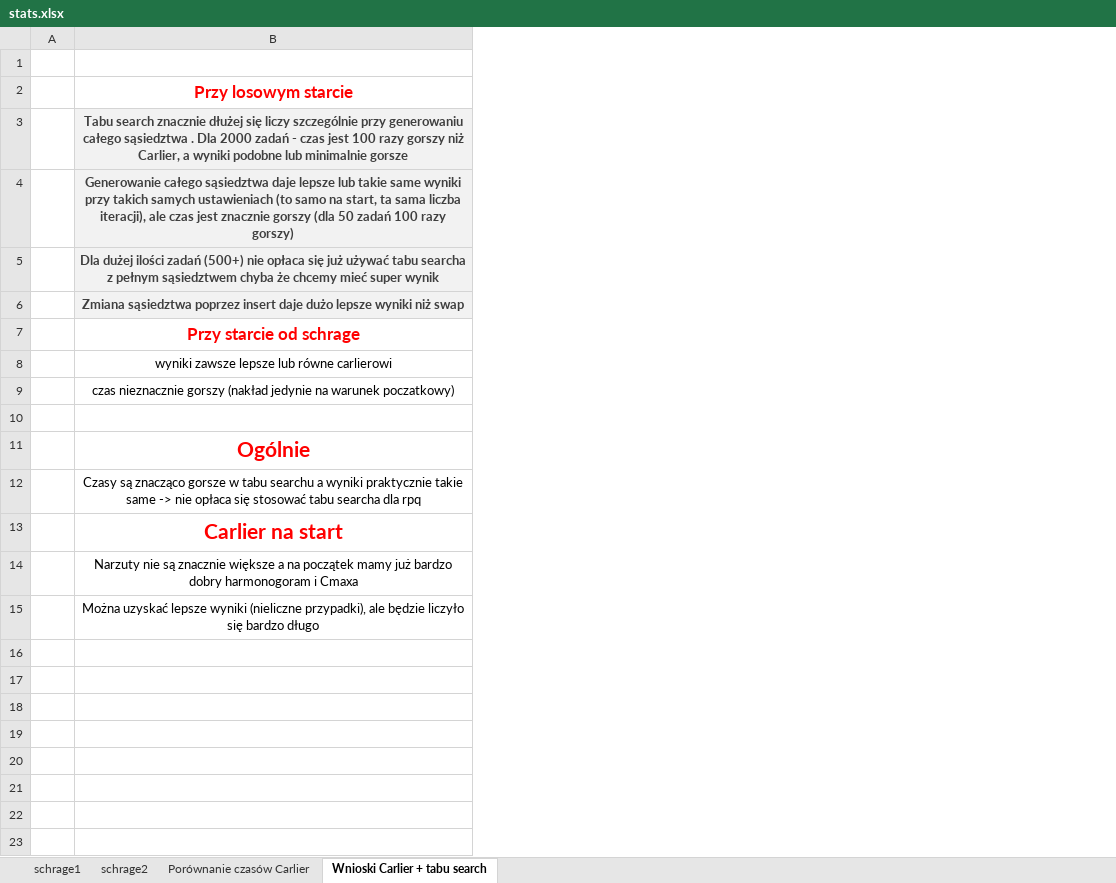
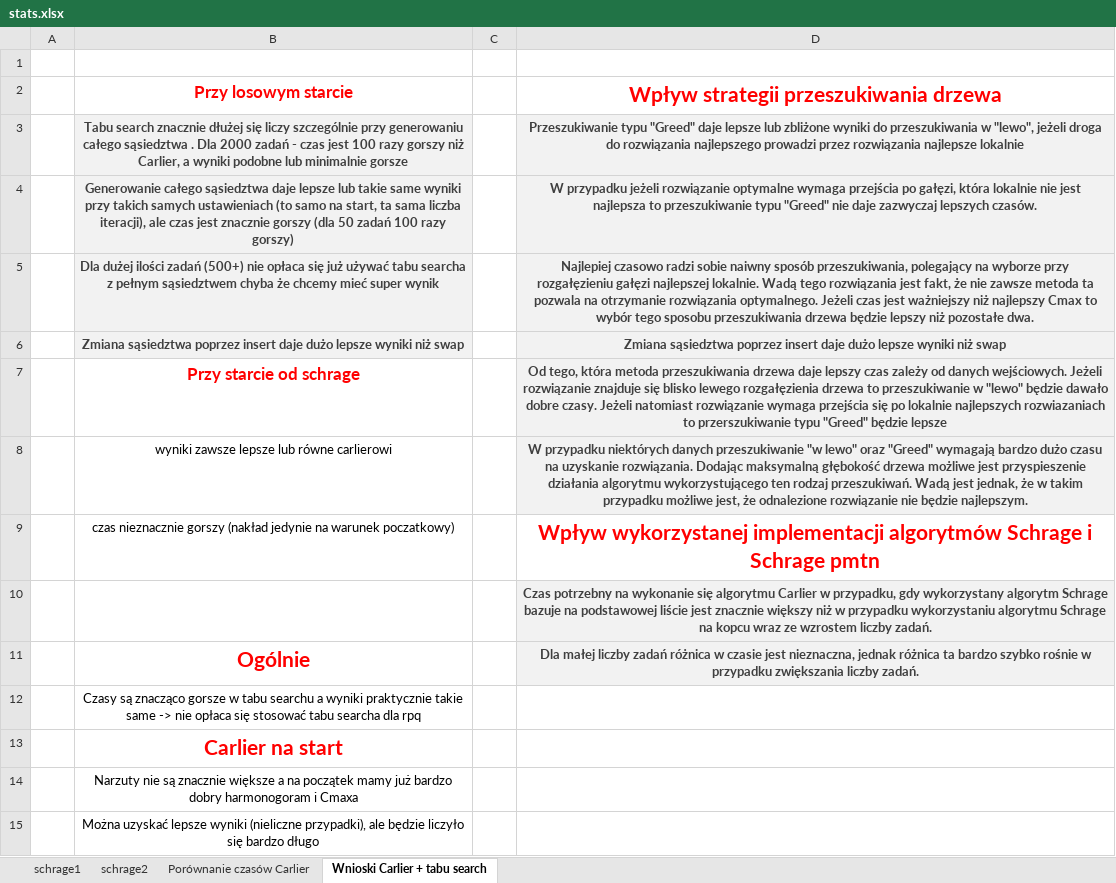
Before and after one commit to JakubKedzierski/SPD, an Excel workbook: rpq_problem/stats/stats.xlsx, sheet Wnioski Carlier + tabu search, drawn as a sheet; values as stored, in another font and other column widths than the file's, no borders; the diff names each change by its address in the sheet, - before the commit and + after, or states it on an @@ line.

```diff
--- a/rpq_problem/stats/stats.xlsx (sheet Wnioski Carlier + tabu search)
+++ b/rpq_problem/stats/stats.xlsx (sheet Wnioski Carlier + tabu search)
+column C, empty
+column D, rows 2-11: Wpływ strategii przeszukiwania drzewa | Przeszukiwanie typu "Greed" daje lepsze lub zbliżone wyniki do przeszukiwania w "lewo", jeżeli droga do rozwiązania najlepszego prowadzi przez rozwiązania najlepsze lokalnie | W przypadku jeżeli rozwiązanie optymalne wymaga przejścia po gałęzi, która lokalnie nie jest najlepsza to przeszukiwanie typu "Greed" nie daje zazwyczaj lepszych czasów. | Najlepiej czasowo radzi sobie naiwny sposób przeszukiwania, polegający na wyborze przy rozgałęzieniu gałęzi najlepszej lokalnie. Wadą tego rozwiązania jest fakt, że nie zawsze metoda ta pozwala na otrzymanie rozwiązania optymalnego. Jeżeli czas jest ważniejszy niż najlepszy Cmax to wybór tego sposobu przeszukiwania drzewa będzie lepszy niż pozostałe dwa. | Zmiana sąsiedztwa poprzez insert daje dużo lepsze wyniki niż swap | Od tego, która metoda przeszukiwania drzewa daje lepszy czas zależy od danych wejściowych. Jeżeli rozwiązanie znajduje się blisko lewego rozgałęzienia drzewa to przeszukiwanie w "lewo" będzie dawało dobre czasy. Jeżeli natomiast rozwiązanie wymaga przejścia się po lokalnie najlepszych rozwiazaniach to przerszukiwanie typu "Greed" będzie lepsze | W przypadku niektórych danych przeszukiwanie "w lewo" oraz "Greed" wymagają bardzo dużo czasu na uzyskanie rozwiązania. Dodając maksymalną głębokość drzewa możliwe jest przyspieszenie działania algorytmu wykorzystującego ten rodzaj przeszukiwań. Wadą jest jednak, że w takim przypadku możliwe jest, że odnalezione rozwiązanie nie będzie najlepszym. | Wpływ wykorzystanej implementacji algorytmów Schrage i Schrage pmtn | Czas potrzebny na wykonanie się algorytmu Carlier w przypadku, gdy wykorzystany algorytm Schrage bazuje na podstawowej liście jest znacznie większy niż w przypadku wykorzystaniu algorytmu Schrage na kopcu wraz ze wzrostem liczby zadań. | Dla małej liczby zadań różnica w czasie jest nieznaczna, jednak różnica ta bardzo szybko rośnie w przypadku zwiększania liczby zadań.
```
Also changed, not shown: sheet Porównanie czasów Carlier, charts or pictures.
